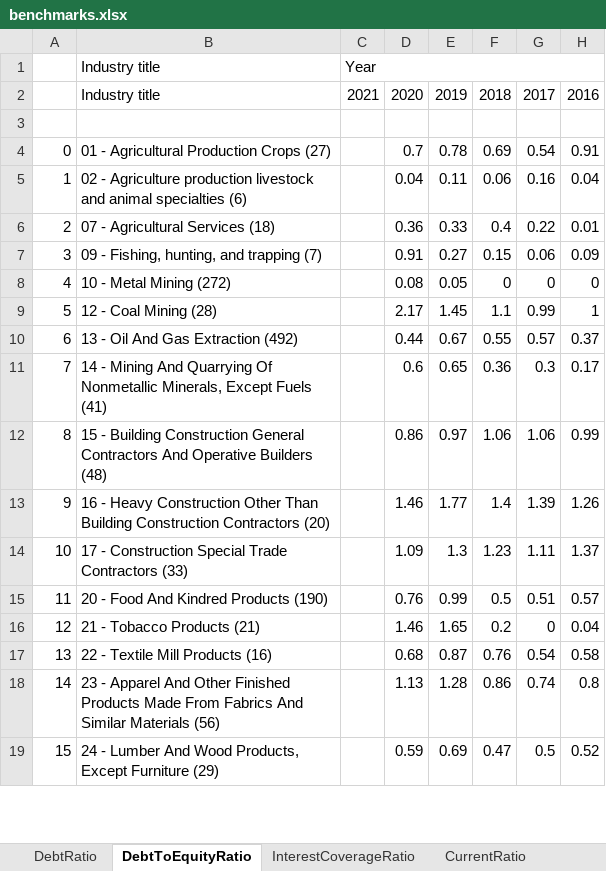
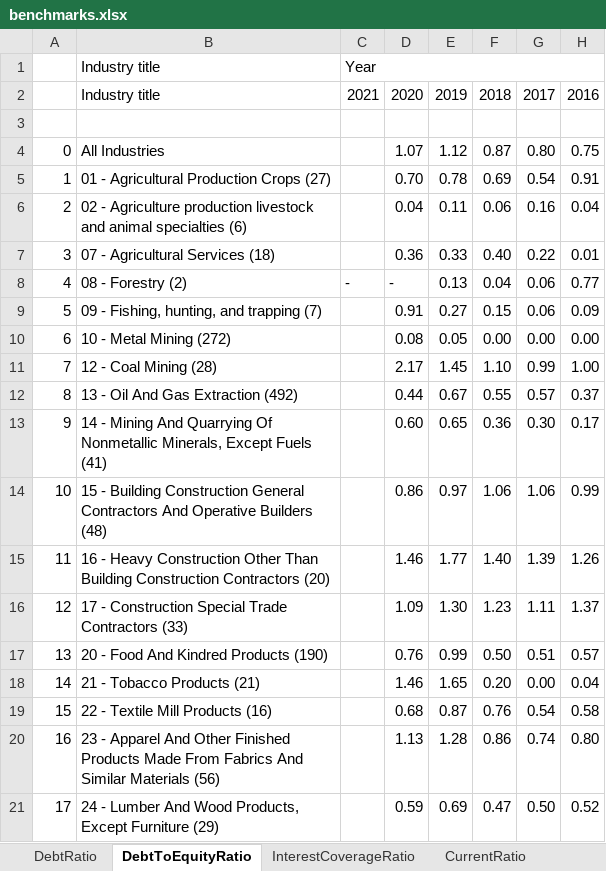
Before and after one commit to SagiNimni/Investo, an Excel workbook: WindowsApp/WindowsApp/StocksData/IndustryBenchmarks/benchmarks.xlsx, sheet DebtToEquityRatio, drawn as a sheet; only a part is shown; values as stored, in another font and other column widths than the file's, no cell formats; removed rows and columns are numbered as before the commit, all else as after; the diff covers the shown part only; the diff names each change by its address in the sheet, - before the commit and + after, or states it on an @@ line.

```diff
--- a/WindowsApp/WindowsApp/StocksData/IndustryBenchmarks/benchmarks.xlsx (sheet DebtToEquityRatio)
+++ b/WindowsApp/WindowsApp/StocksData/IndustryBenchmarks/benchmarks.xlsx (sheet DebtToEquityRatio)
+row 4: 0 | All Industries |  | 1.07 | 1.12 | 0.87 | 0.80 | 0.75
-A5: 0
+A5: 1
-D5: 0.7
+D5: 0.70
-A6: 1
+A6: 2
-A7: 2
+A7: 3
-F7: 0.4
+F7: 0.40
+row 8: 4 | 08 - Forestry (2) | - | - | 0.13 | 0.04 | 0.06 | 0.77
-A9: 3
+A9: 5
-row 8: 4 | 10 - Metal Mining (272) |  | 0.08 | 0.05 | 0 | 0 | 0
+row 10: 6 | 10 - Metal Mining (272) |  | 0.08 | 0.05 | 0.00 | 0.00 | 0.00
-A11: 5
+A11: 7
-F11: 1.1
+F11: 1.10
-H11: 1
+H11: 1.00
-A12: 6
+A12: 8
-A13: 7
+A13: 9
-D13: 0.6
+D13: 0.60
-G13: 0.3
+G13: 0.30
-A14: 8
+A14: 10
-A15: 9
+A15: 11
-F15: 1.4
+F15: 1.40
-A16: 10
+A16: 12
-E16: 1.3
+E16: 1.30
-A17: 11
+A17: 13
-F17: 0.5
+F17: 0.50
-A18: 12
+A18: 14
-F18: 0.2
+F18: 0.20
-G18: 0
+G18: 0.00
-A19: 13
+A19: 15
-A20: 14
+A20: 16
-H20: 0.8
+H20: 0.80
-A21: 15
+A21: 17
-G21: 0.5
+G21: 0.50
```
Also changed, not shown: 1 added row, 3 removed rows and 98 edited cells elsewhere in this sheet, sheet DividendPayoutRatio, sheet InventoryTurnover, sheet ReceivablesTurnover, sheet AssetTurnover, sheet InterestCoverageRatio, sheet CashRatio, 8 more sheets, cell formats, 13 other files.
